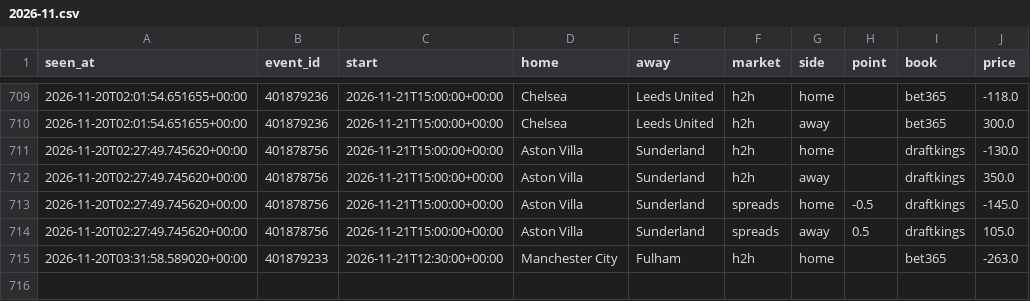
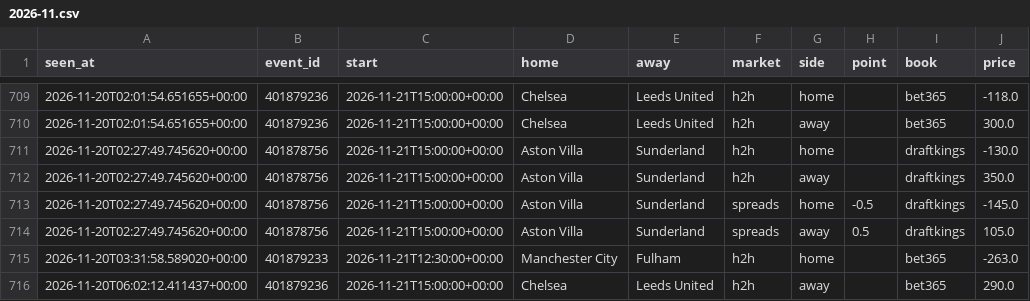
Before and after one commit to tdrey10/sports, a CSV file: data/odds/epl/2026-11.csv, drawn as a sheet; only a part is shown, gaps mark what is left out.

```diff
--- a/data/odds/epl/2026-11.csv
+++ b/data/odds/epl/2026-11.csv
@@ -715 +715,2 @@ seen_at,event_id,start,home,away,market,side,point,book,price
 2026-11-20T03:31:58.589020+00:00,401879233,2026-11-21T12:30:00+00:00,Manchester City,Fulham,h2h,home,,bet365,-263.0
+2026-11-20T06:02:12.411437+00:00,401879236,2026-11-21T15:00:00+00:00,Chelsea,Leeds United,h2h,away,,bet365,290.0
```
Also changed, not shown: data/odds/bundesliga/2026-11.csv, data/odds/ligue1/2026-11.csv, 13 other files.
